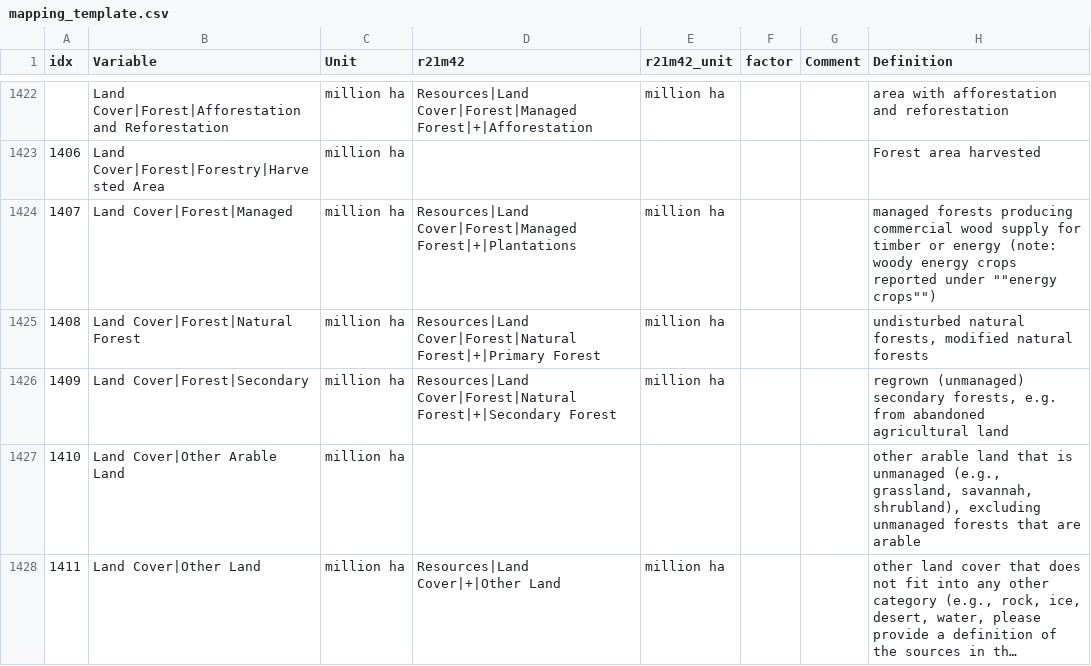
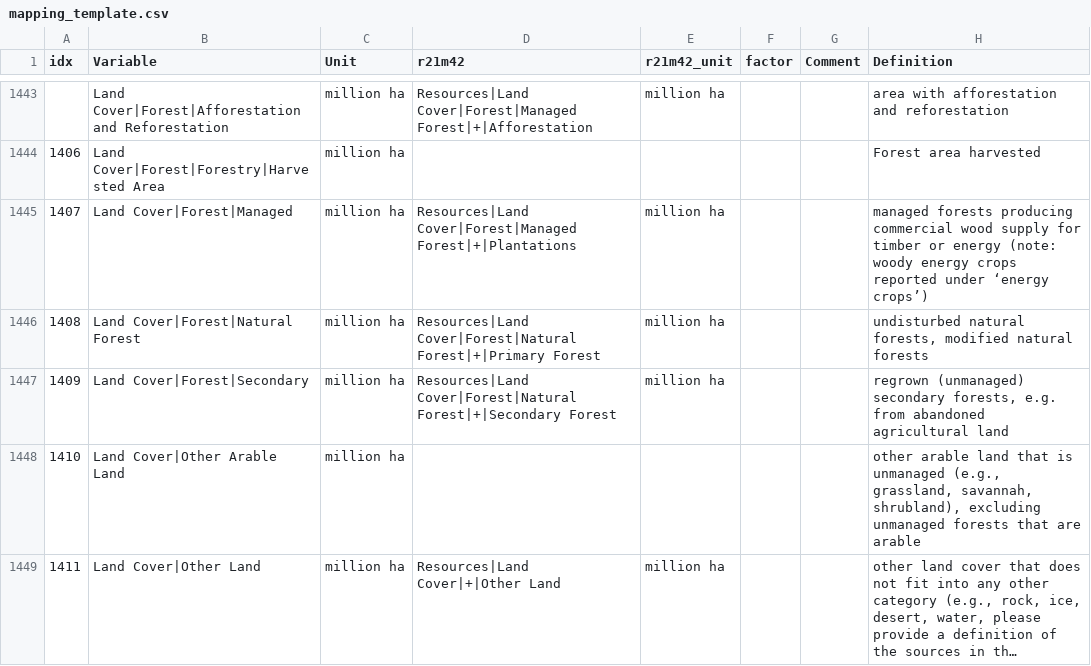
Before and after one commit to strefler/project_interfaces, a CSV file: ar6/mapping_template.csv, drawn as a sheet; only a part is shown, gaps mark what is left out; long unchanged cells end in …; the diff covers the shown part only.

```diff
--- a/ar6/mapping_template.csv
+++ b/ar6/mapping_template.csv
@@ -1423,3 +1444,3 @@ idx,Variable,Unit,r21m42,r21m42_unit,factor,Comment,Definition
 1406,Land Cover|Forest|Forestry|Harvested Area,million ha,,,,,Forest area harvested
-1407,Land Cover|Forest|Managed,million ha,Resources|Land Cover|Forest|Managed Forest|+|Plantations,million ha,,,"managed forests producing commercial wood supply for timber or energy (note: woody energy crops reported under """"energy crops"""")"
+1407,Land Cover|Forest|Managed,million ha,Resources|Land Cover|Forest|Managed Forest|+|Plantations,million ha,,,managed forests producing commercial wood supply for timber or energy (note: woody energy crops reported under ‘energy crops’)
 1408,Land Cover|Forest|Natural Forest,million ha,Resources|Land Cover|Forest|Natural Forest|+|Primary Forest,million ha,,,"undisturbed natural forests, modified natural forests"
```
Also changed, not shown: 18 added rows, 3 removed rows, 4 moved rows and 16 edited cells elsewhere in this file.
